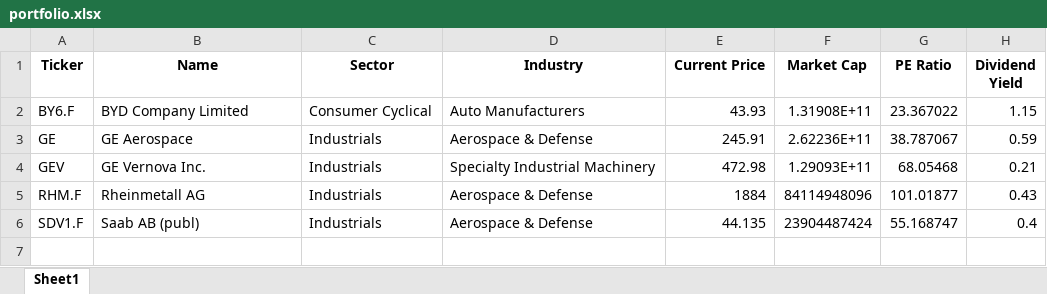
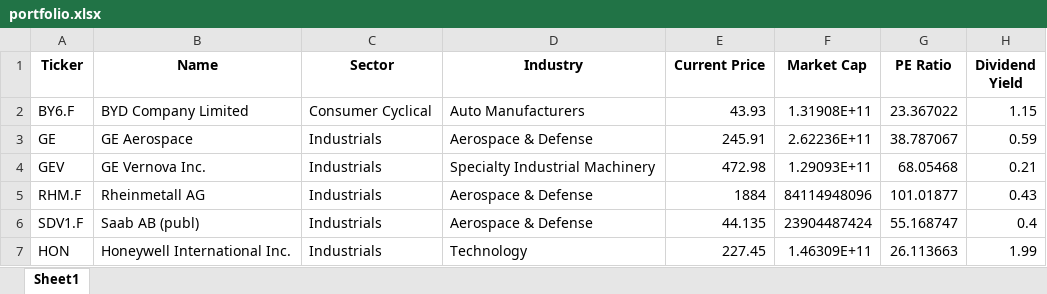
Before and after one commit to VeraLIMS/Fundalyze, an Excel workbook: portfolio.xlsx, sheet Sheet1, drawn as a sheet; values as stored, in another font and other column widths than the file's, no borders; the diff names each change by its address in the sheet, - before the commit and + after, or states it on an @@ line.

```diff
--- a/portfolio.xlsx (sheet Sheet1)
+++ b/portfolio.xlsx (sheet Sheet1)
+row 7: HON | Honeywell International Inc. | Industrials | Technology | 227.45 | 1.46309E+11 | 26.113663 | 1.99
```
Also changed, not shown: groups.xlsx, 4 other files.
